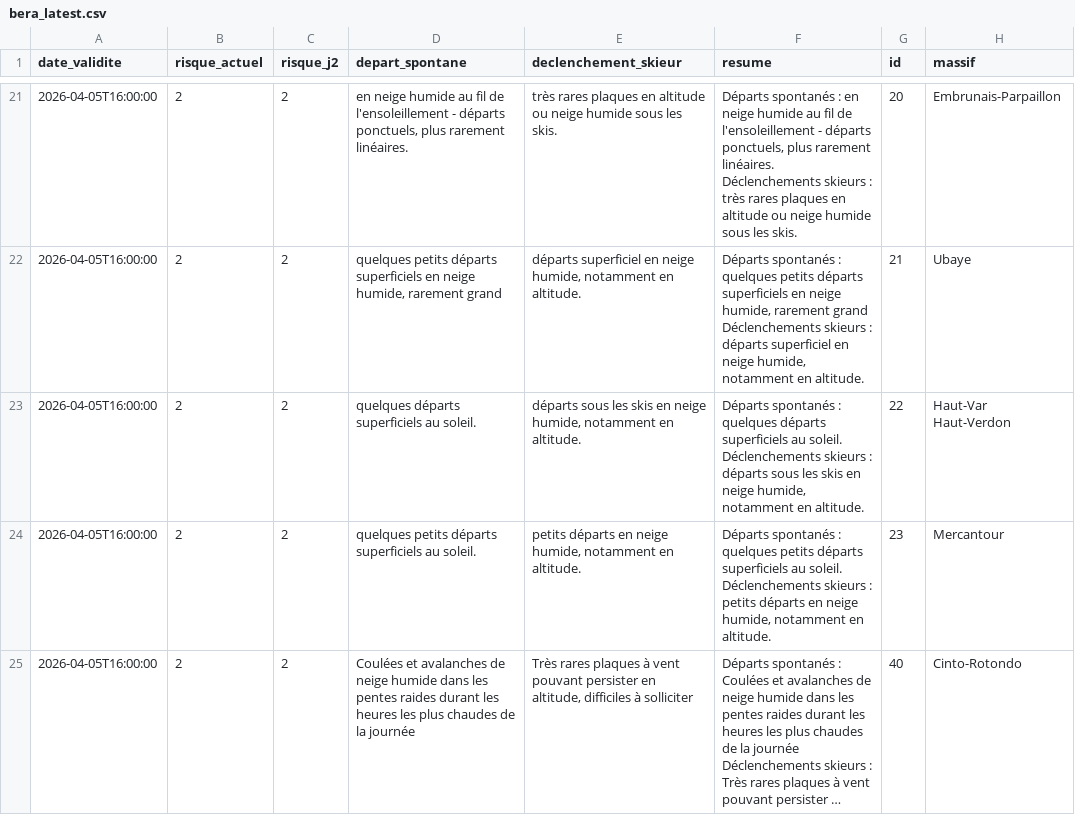
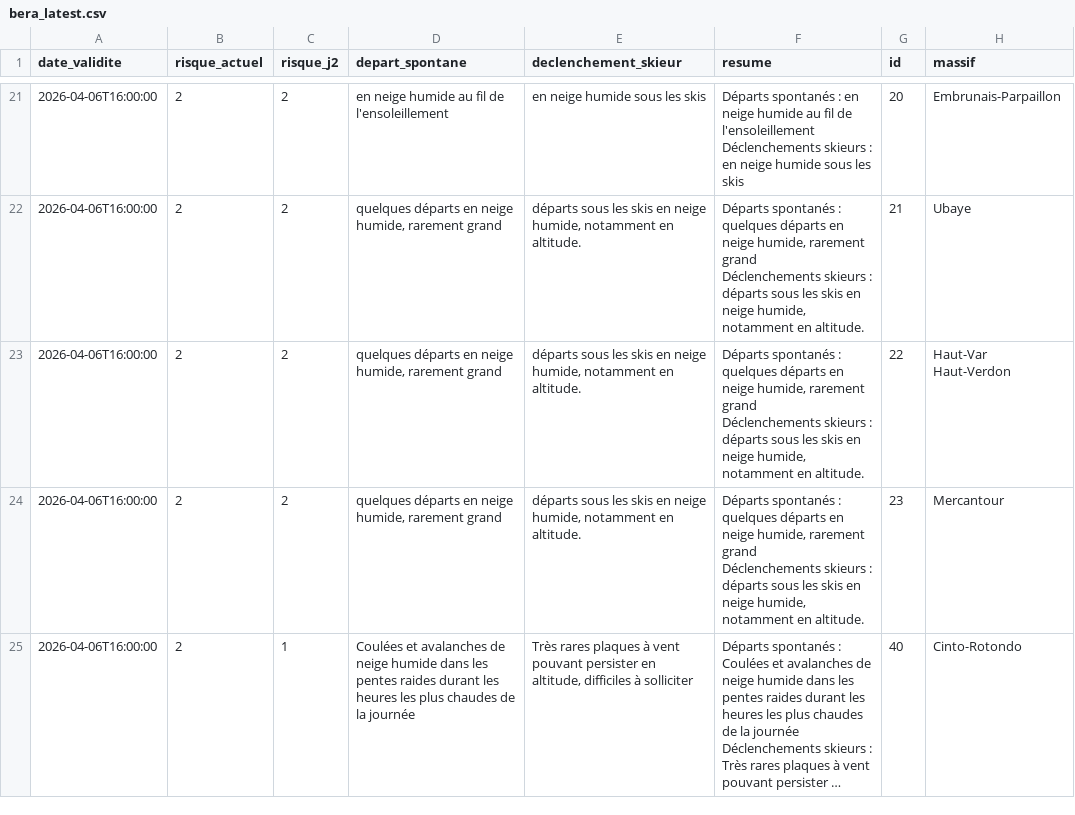
Before and after one commit to Tinevagio/Ski-touring-live, a CSV file: data/bera_latest.csv, drawn as a sheet; only a part is shown, gaps mark what is left out; long unchanged cells end in …; ↵ is a line break in a cell; the diff covers the shown part only; the diff names each change by its address in the sheet, - before the commit and + after, or states it on an @@ line.

```diff
--- a/data/bera_latest.csv
+++ b/data/bera_latest.csv
-A21:A25 (date_validite): 2026-04-05T16:00:00
+A21:A25 (date_validite): 2026-04-06T16:00:00
-D21 (depart_spontane): …de l'ensoleillement - départs ponctuels, plus rarement linéaires.
+D21 (depart_spontane): …de l'ensoleillement
-E21 (declenchement_skieur): très rares plaques en altitude ou neige humide sous les skis.
+E21 (declenchement_skieur): en neige humide sous les skis
-F21 (resume): …de l'ensoleillement - départs ponctuels, plus rarement linéaires. ↵ Déclenchements skieurs : très rares plaques en altitude ou neige humide sous les skis.
+F21 (resume): …de l'ensoleillement ↵ Déclenchements skieurs : en neige humide sous les skis
-D22 (depart_spontane): quelques petits départs superficiels en neige…
+D22 (depart_spontane): quelques départs en neige…
-E22 (declenchement_skieur): départs superficiel en neige…
+E22 (declenchement_skieur): départs sous les skis en neige…
-F22 (resume): …: quelques petits départs superficiels en neige humide, rarement grand ↵ Déclenchements skieurs : départs superficiel en neige…
+F22 (resume): …: quelques départs en neige humide, rarement grand ↵ Déclenchements skieurs : départs sous les skis en neige…
-D23 (depart_spontane): quelques départs superficiels au soleil.
+D23 (depart_spontane): quelques départs en neige humide, rarement grand
-F23 (resume): …quelques départs superficiels au soleil. ↵ Déclenchements skieurs…
+F23 (resume): …quelques départs en neige humide, rarement grand ↵ Déclenchements skieurs…
-D24 (depart_spontane): quelques petits départs superficiels au soleil.
+D24 (depart_spontane): quelques départs en neige humide, rarement grand
-E24 (declenchement_skieur): petits départs en neige…
+E24 (declenchement_skieur): départs sous les skis en neige…
-F24 (resume): …: quelques petits départs superficiels au soleil. ↵ Déclenchements skieurs : petits départs en neige…
+F24 (resume): …: quelques départs en neige humide, rarement grand ↵ Déclenchements skieurs : départs sous les skis en neige…
-C25 (risque_j2): 2
+C25 (risque_j2): 1
```
Also changed, not shown: 84 edited cells elsewhere in this file, 1 other file.
